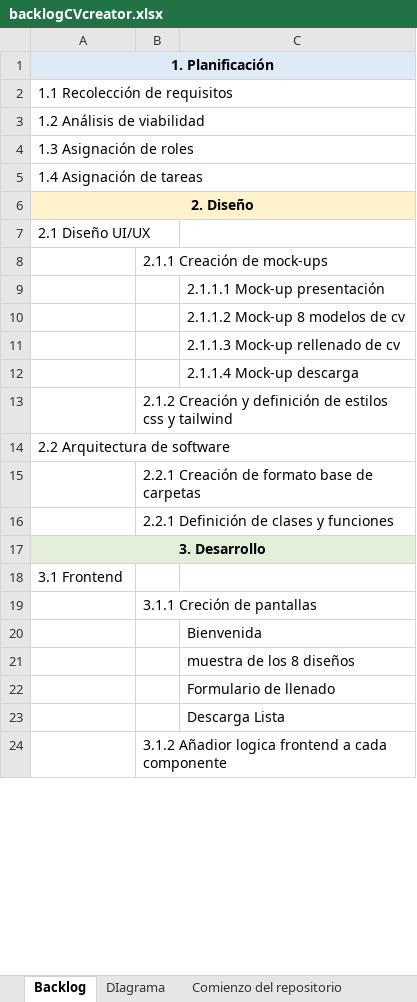
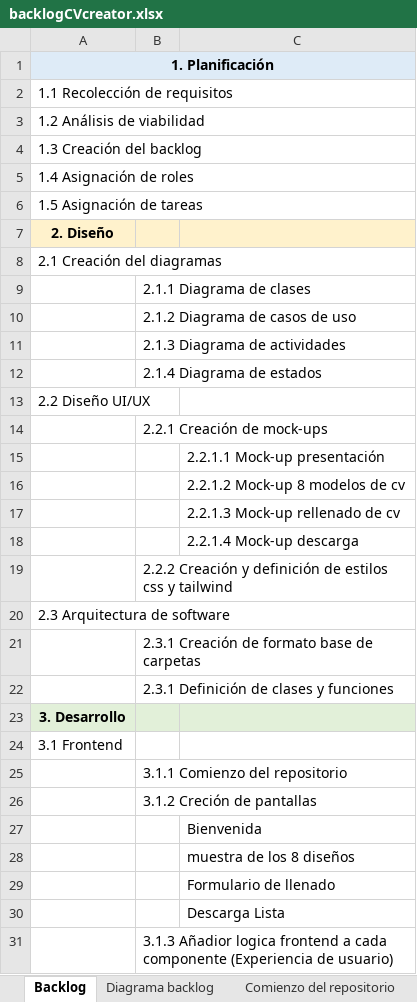
Before and after one commit to AndresBreceda/AdministracionHumberto, an Excel workbook: backlogCVcreator.xlsx, sheet Backlog, drawn as a sheet; only a part is shown; values as stored, in another font and other column widths than the file's, no borders; removed rows and columns are numbered as before the commit, all else as after; the diff covers the shown part only; the diff names each change by its address in the sheet, - before the commit and + after, or states it on an @@ line.

```diff
--- a/backlogCVcreator.xlsx (sheet Backlog)
+++ b/backlogCVcreator.xlsx (sheet Backlog)
-sheet tab: DIagrama
+sheet tab: Diagrama backlog
-A4: 1.3 Asignación de roles
+A4: 1.3 Creación del backlog
-A5: 1.4 Asignación de tareas
+A5: 1.4 Asignación de roles
+row 6: 1.5 Asignación de tareas
-A6:C6 merged
-A8: 2.1 Diseño UI/UX
+A8: 2.1 Creación del diagramas
-B9: 2.1.1 Creación de mock-ups
+B9: 2.1.1 Diagrama de clases
+row 10:  | 2.1.2 Diagrama de casos de uso
+row 11:  | 2.1.3 Diagrama de actividades
+row 12:  | 2.1.4 Diagrama de estados
+row 13: 2.2 Diseño UI/UX
+row 14:  | 2.2.1 Creación de mock-ups
-C15: 2.1.1.1 Mock-up presentación
+C15: 2.2.1.1 Mock-up presentación
-C16: 2.1.1.2 Mock-up 8 modelos de cv
+C16: 2.2.1.2 Mock-up 8 modelos de cv
-C17: 2.1.1.3 Mock-up rellenado de cv
+C17: 2.2.1.3 Mock-up rellenado de cv
-C18: 2.1.1.4 Mock-up descarga
+C18: 2.2.1.4 Mock-up descarga
-B19: 2.1.2 Creación y…
+B19: 2.2.2 Creación y…
-A20: 2.2 Arquitectura de software
+A20: 2.3 Arquitectura de software
-B21: 2.2.1 Creación de formato base de carpetas
+B21: 2.3.1 Creación de formato base de carpetas
-B22: 2.2.1 Definición de clases y funciones
+B22: 2.3.1 Definición de clases y funciones
-A17:C17 merged
-B25: 3.1.1 Creción de pantallas
+B25: 3.1.1 Comienzo del repositorio
+row 26:  | 3.1.2 Creción de pantallas
-B31: 3.1.2 Añadior logica frontend a cada componente
+B31: 3.1.3 Añadior logica frontend a cada componente (Experiencia de usuario)
```
Also changed, not shown: merged cells elsewhere in this sheet, sheet Producción, sheet Formulario de llenado, sheet Unitarias, sheet Añadir logica, sheet Análisis de viabilidad, sheet Mock-up 8 modelos de cv, 19 more sheets, other sheet tabs, charts or pictures.
